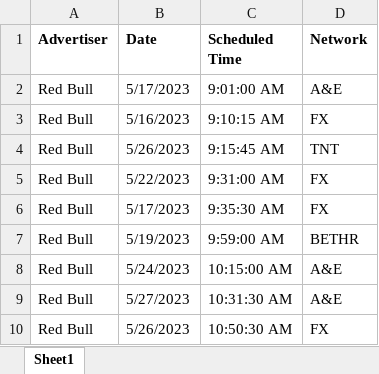
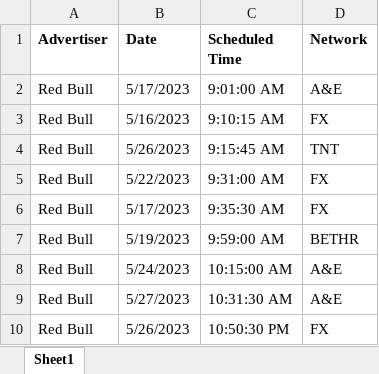
Before and after one commit to frankschweitzer/TV_Ad_Scraper, an Excel workbook: SampleRedBullData.xlsx, sheet Sheet1, drawn as a sheet; values as stored, in another font and other column widths than the file's, no borders; the diff names each change by its address in the sheet, - before the commit and + after, or states it on an @@ line.

```diff
--- a/SampleRedBullData.xlsx (sheet Sheet1)
+++ b/SampleRedBullData.xlsx (sheet Sheet1)
-C10 (Scheduled Time): 10:50:30 AM
+C10 (Scheduled Time): 10:50:30 PM
```
Also changed, not shown: tvData.xlsx.
